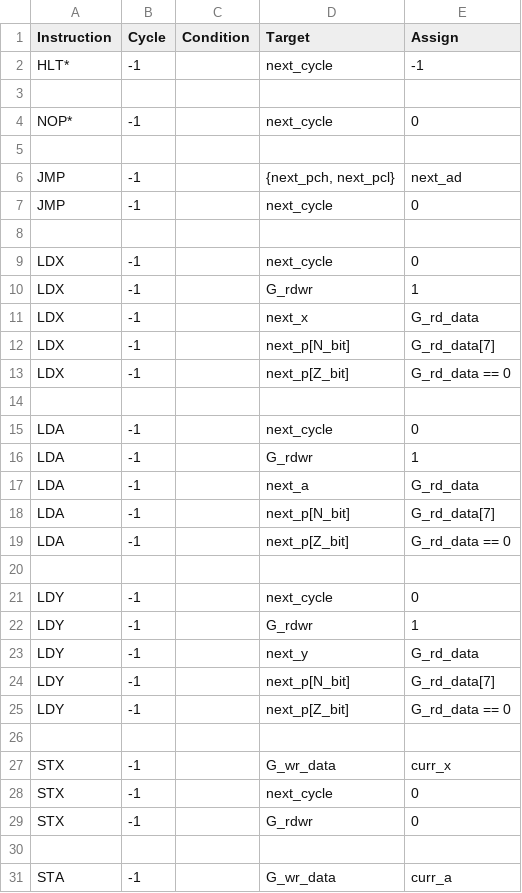
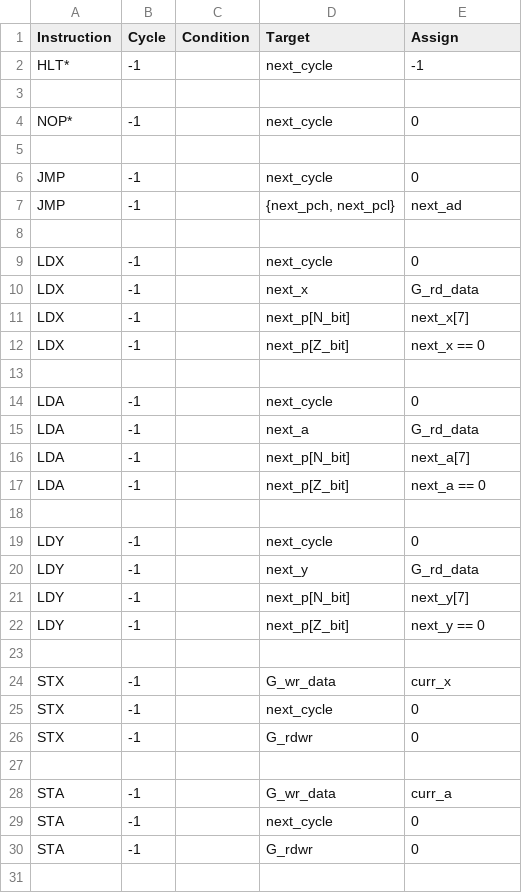
Before and after one commit to 2bitsin/Q2A03, a CSV file: data/ISA-op-cycles.csv, drawn as a sheet; only a part is shown; the shorter side is filled out with more unchanged rows; the diff covers the shown part only.

```diff
--- a/data/ISA-op-cycles.csv
+++ b/data/ISA-op-cycles.csv
@@ -5,22 +5,19 @@
 ,,,,
+"JMP",-1,,"next_cycle",0
 "JMP",-1,,"{next_pch, next_pcl}","next_ad"
-"JMP",-1,,"next_cycle",0
 ,,,,
 "LDX",-1,,"next_cycle",0
-"LDX",-1,,"G_rdwr",1
 "LDX",-1,,"next_x","G_rd_data"
-"LDX",-1,,"next_p[N_bit]","G_rd_data[7]"
-"LDX",-1,,"next_p[Z_bit]","G_rd_data == 0"
+"LDX",-1,,"next_p[N_bit]","next_x[7]"
+"LDX",-1,,"next_p[Z_bit]","next_x == 0"
 ,,,,
 "LDA",-1,,"next_cycle",0
-"LDA",-1,,"G_rdwr",1
 "LDA",-1,,"next_a","G_rd_data"
-"LDA",-1,,"next_p[N_bit]","G_rd_data[7]"
-"LDA",-1,,"next_p[Z_bit]","G_rd_data == 0"
+"LDA",-1,,"next_p[N_bit]","next_a[7]"
+"LDA",-1,,"next_p[Z_bit]","next_a == 0"
 ,,,,
 "LDY",-1,,"next_cycle",0
-"LDY",-1,,"G_rdwr",1
 "LDY",-1,,"next_y","G_rd_data"
-"LDY",-1,,"next_p[N_bit]","G_rd_data[7]"
-"LDY",-1,,"next_p[Z_bit]","G_rd_data == 0"
+"LDY",-1,,"next_p[N_bit]","next_y[7]"
+"LDY",-1,,"next_p[Z_bit]","next_y == 0"
 ,,,,
```
Also changed, not shown: 20 added rows elsewhere in this file, 4 other files.
